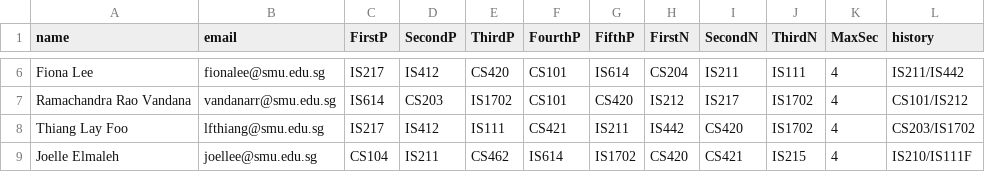
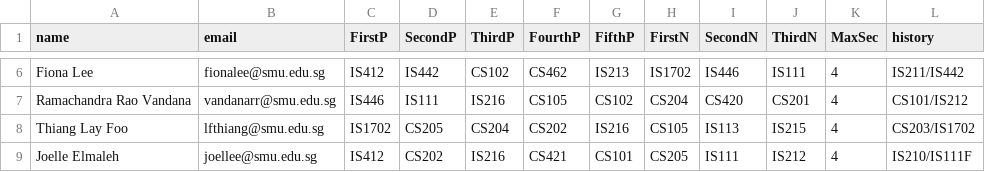
Before and after one commit to IanWE/CourseAllocation, a CSV file: SampleData/filled_instructor.csv, drawn as a sheet; only a part is shown, gaps mark what is left out; the diff covers the shown part only; the diff names each change by its address in the sheet, - before the commit and + after, or states it on an @@ line.

```diff
--- a/SampleData/filled_instructor.csv
+++ b/SampleData/filled_instructor.csv
-C6 (FirstP): IS217
+C6 (FirstP): IS412
-D6 (SecondP): IS412
+D6 (SecondP): IS442
-E6 (ThirdP): CS420
+E6 (ThirdP): CS102
-F6 (FourthP): CS101
+F6 (FourthP): CS462
-G6 (FifthP): IS614
+G6 (FifthP): IS213
-H6 (FirstN): CS204
+H6 (FirstN): IS1702
-I6 (SecondN): IS211
+I6 (SecondN): IS446
-C7 (FirstP): IS614
+C7 (FirstP): IS446
-D7 (SecondP): CS203
+D7 (SecondP): IS111
-E7 (ThirdP): IS1702
+E7 (ThirdP): IS216
-F7 (FourthP): CS101
+F7 (FourthP): CS105
-G7 (FifthP): CS420
+G7 (FifthP): CS102
-H7 (FirstN): IS212
+H7 (FirstN): CS204
-I7 (SecondN): IS217
+I7 (SecondN): CS420
-J7 (ThirdN): IS1702
+J7 (ThirdN): CS201
-C8 (FirstP): IS217
+C8 (FirstP): IS1702
-D8 (SecondP): IS412
+D8 (SecondP): CS205
-E8 (ThirdP): IS111
+E8 (ThirdP): CS204
-F8 (FourthP): CS421
+F8 (FourthP): CS202
-G8 (FifthP): IS211
+G8 (FifthP): IS216
-H8 (FirstN): IS442
+H8 (FirstN): CS105
-I8 (SecondN): CS420
+I8 (SecondN): IS113
-J8 (ThirdN): IS1702
+J8 (ThirdN): IS215
-C9 (FirstP): CS104
+C9 (FirstP): IS412
-D9 (SecondP): IS211
+D9 (SecondP): CS202
-E9 (ThirdP): CS462
+E9 (ThirdP): IS216
-F9 (FourthP): IS614
+F9 (FourthP): CS421
-G9 (FifthP): IS1702
+G9 (FifthP): CS101
-H9 (FirstN): CS420
+H9 (FirstN): CS205
-I9 (SecondN): CS421
+I9 (SecondN): IS111
-J9 (ThirdN): IS215
+J9 (ThirdN): IS212
```
Also changed, not shown: 125 edited cells elsewhere in this file, app/static/uploads/2021-1_result.csv, app/static/uploads/course.csv, 8 other files.
